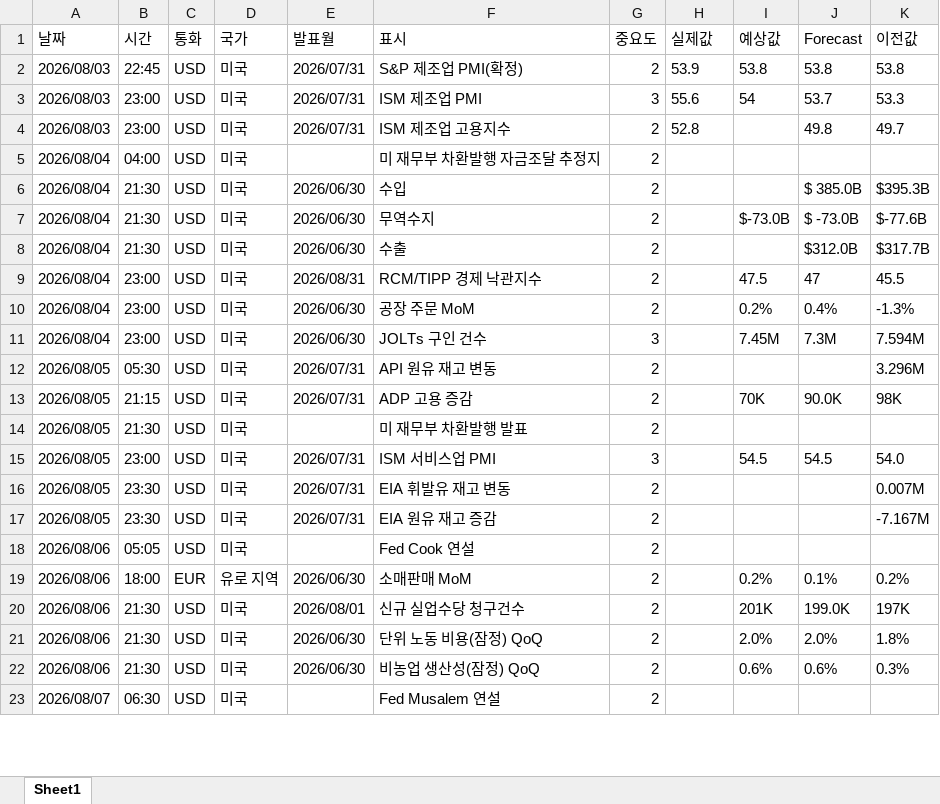
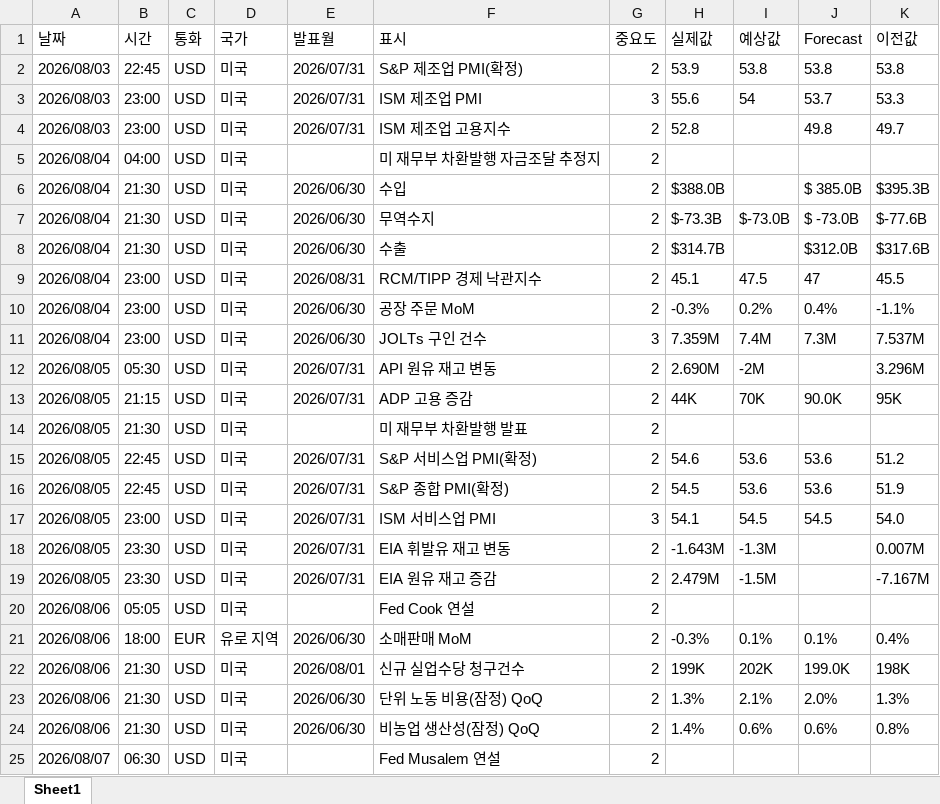
Before and after one commit to jaein-project/futures-tracker-cloud, an Excel workbook: incoming/경제지표.xlsx, sheet Sheet1, drawn as a sheet; only a part is shown; values as stored, in another font and other column widths than the file's, no borders; addresses are those after the commit; the diff covers the shown part only; the diff names each change by its address in the sheet, - before the commit and + after, or states it on an @@ line.

Commit message:
Add files via upload

```diff
--- a/incoming/경제지표.xlsx (sheet Sheet1)
+++ b/incoming/경제지표.xlsx (sheet Sheet1)
-H6 (실제값): (empty)
+H6 (실제값): $388.0B
-H7 (실제값): (empty)
+H7 (실제값): $-73.3B
-H8 (실제값): (empty)
+H8 (실제값): $314.7B
-K8 (이전값): $317.7B
+K8 (이전값): $317.6B
-H9 (실제값): (empty)
+H9 (실제값): 45.1
-H10 (실제값): (empty)
+H10 (실제값): -0.3%
-K10 (이전값): -1.3%
+K10 (이전값): -1.1%
-H11 (실제값): (empty)
+H11 (실제값): 7.359M
-I11 (예상값): 7.45M
+I11 (예상값): 7.4M
-K11 (이전값): 7.594M
+K11 (이전값): 7.537M
-H12 (실제값): (empty)
+H12 (실제값): 2.690M
-I12 (예상값): (empty)
+I12 (예상값): -2M
-H13 (실제값): (empty)
+H13 (실제값): 44K
-K13 (이전값): 98K
+K13 (이전값): 95K
+row 15: 2026/08/05 | 22:45 | USD | 미국 | 2026/07/31 | S&P 서비스업 PMI(확정) | 2 | 54.6 | 53.6 | 53.6 | 51.2
+row 16: 2026/08/05 | 22:45 | USD | 미국 | 2026/07/31 | S&P 종합 PMI(확정) | 2 | 54.5 | 53.6 | 53.6 | 51.9
-H17 (실제값): (empty)
+H17 (실제값): 54.1
-H18 (실제값): (empty)
+H18 (실제값): -1.643M
-I18 (예상값): (empty)
+I18 (예상값): -1.3M
-H19 (실제값): (empty)
+H19 (실제값): 2.479M
-I19 (예상값): (empty)
+I19 (예상값): -1.5M
-H21 (실제값): (empty)
+H21 (실제값): -0.3%
-I21 (예상값): 0.2%
+I21 (예상값): 0.1%
-K21 (이전값): 0.2%
+K21 (이전값): 0.4%
-H22 (실제값): (empty)
+H22 (실제값): 199K
-I22 (예상값): 201K
+I22 (예상값): 202K
-K22 (이전값): 197K
+K22 (이전값): 198K
-H23 (실제값): (empty)
+H23 (실제값): 1.3%
-I23 (예상값): 2.0%
+I23 (예상값): 2.1%
-K23 (이전값): 1.8%
+K23 (이전값): 1.3%
-H24 (실제값): (empty)
+H24 (실제값): 1.4%
-K24 (이전값): 0.3%
+K24 (이전값): 0.8%
```
Also changed, not shown: 12 added rows and 158 edited cells elsewhere in this sheet.
